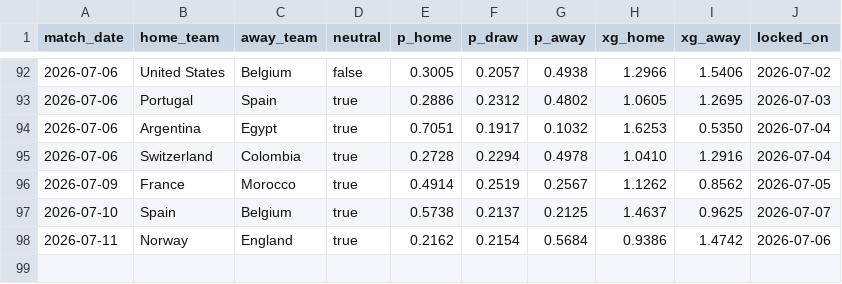
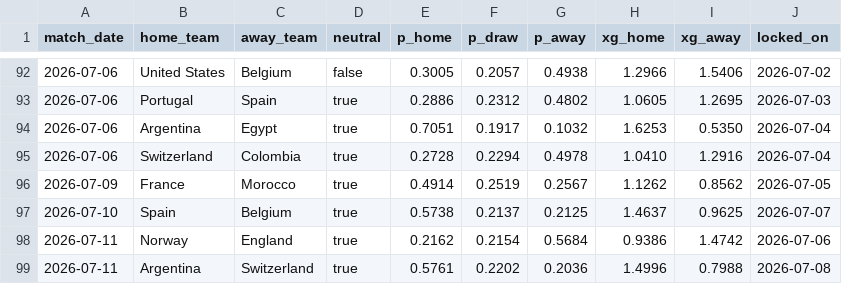
Before and after one commit to qnicondavid/world-cup-predictor, a CSV file: predictions/predictions.csv, drawn as a sheet; only a part is shown, gaps mark what is left out.

```diff
--- a/predictions/predictions.csv
+++ b/predictions/predictions.csv
@@ -98 +98,2 @@ match_date,home_team,away_team,neutral,p_home,p_draw,p_away,xg_home,xg_away,lock
 2026-07-11,Norway,England,true,0.2162,0.2154,0.5684,0.9386,1.4742,2026-07-06
+2026-07-11,Argentina,Switzerland,true,0.5761,0.2202,0.2036,1.4996,0.7988,2026-07-08
```
Also changed, not shown: 4 other files.
